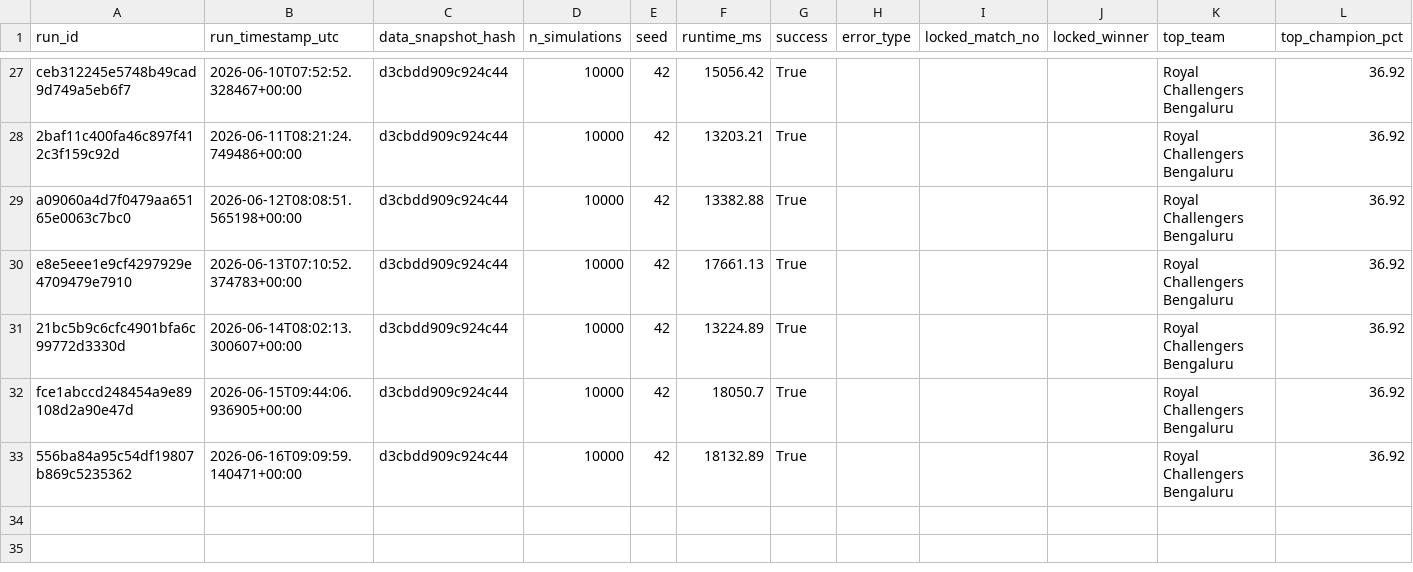
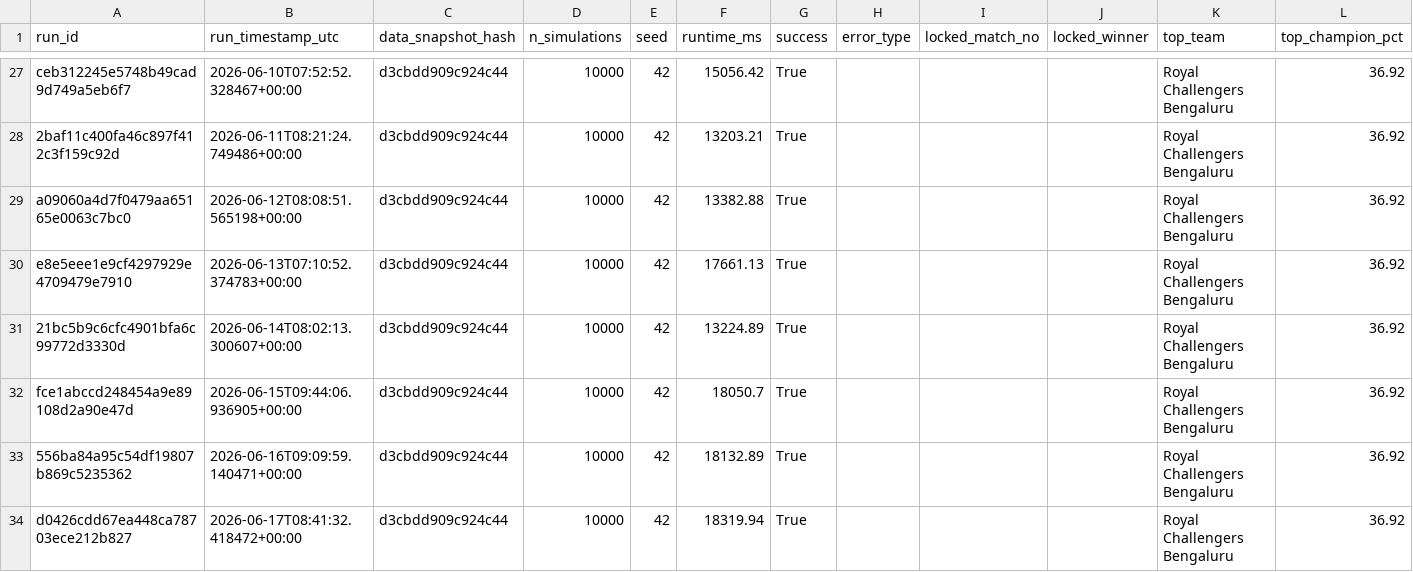
Before and after one commit to Vatsalsrivastava1209/IPL-Predictor, a CSV file: outputs/simulation_runs.csv, drawn as a sheet; only a part is shown, gaps mark what is left out.

```diff
--- a/outputs/simulation_runs.csv
+++ b/outputs/simulation_runs.csv
@@ -33 +33,2 @@ fce1abccd248454a9e89108d2a90e47d,2026-06-15T09:44:06.936905+00:00,d3cbdd909c924c
 556ba84a95c54df19807b869c5235362,2026-06-16T09:09:59.140471+00:00,d3cbdd909c924c44,10000,42,18132.89,True,,,,Royal Challengers Bengaluru,36.92
+d0426cdd67ea448ca78703ece212b827,2026-06-17T08:41:32.418472+00:00,d3cbdd909c924c44,10000,42,18319.94,True,,,,Royal Challengers Bengaluru,36.92
```
Also changed, not shown: outputs/probability_history.csv.
